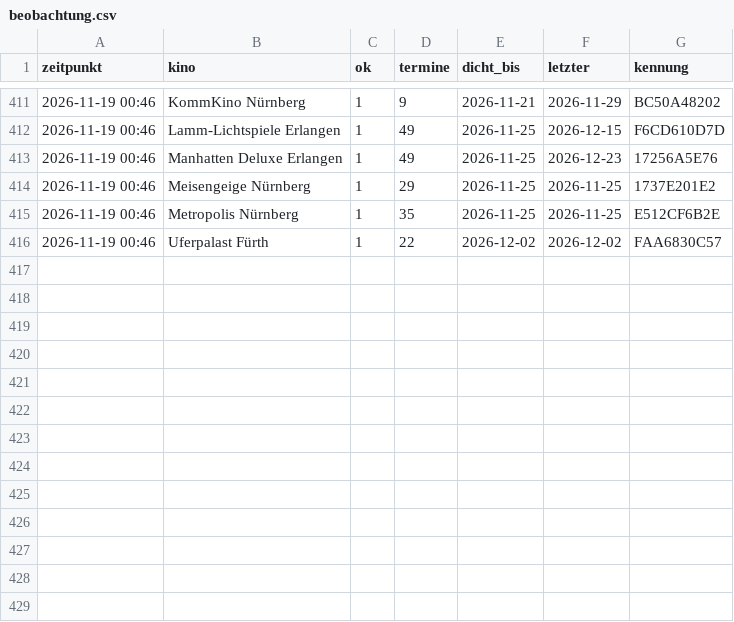
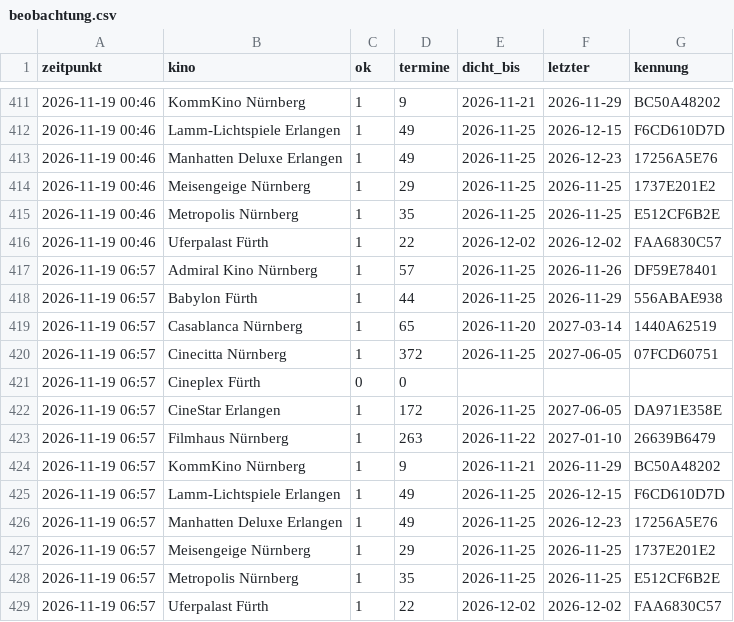
Before and after one commit to noris357/kinoprogramm, a CSV file: daten/beobachtung.csv, drawn as a sheet; only a part is shown, gaps mark what is left out; the diff names each change by its address in the sheet, - before the commit and + after, or states it on an @@ line.

```diff
--- a/daten/beobachtung.csv
+++ b/daten/beobachtung.csv
+row 417: 2026-11-19 06:57 | Admiral Kino Nürnberg | 1 | 57 | 2026-11-25 | 2026-11-26 | DF59E78401
+row 418: 2026-11-19 06:57 | Babylon Fürth | 1 | 44 | 2026-11-25 | 2026-11-29 | 556ABAE938
+row 419: 2026-11-19 06:57 | Casablanca Nürnberg | 1 | 65 | 2026-11-20 | 2027-03-14 | 1440A62519
+row 420: 2026-11-19 06:57 | Cinecitta Nürnberg | 1 | 372 | 2026-11-25 | 2027-06-05 | 07FCD60751
+row 421: 2026-11-19 06:57 | Cineplex Fürth | 0 | 0
+row 422: 2026-11-19 06:57 | CineStar Erlangen | 1 | 172 | 2026-11-25 | 2027-06-05 | DA971E358E
+row 423: 2026-11-19 06:57 | Filmhaus Nürnberg | 1 | 263 | 2026-11-22 | 2027-01-10 | 26639B6479
+row 424: 2026-11-19 06:57 | KommKino Nürnberg | 1 | 9 | 2026-11-21 | 2026-11-29 | BC50A48202
+row 425: 2026-11-19 06:57 | Lamm-Lichtspiele Erlangen | 1 | 49 | 2026-11-25 | 2026-12-15 | F6CD610D7D
+row 426: 2026-11-19 06:57 | Manhatten Deluxe Erlangen | 1 | 49 | 2026-11-25 | 2026-12-23 | 17256A5E76
+row 427: 2026-11-19 06:57 | Meisengeige Nürnberg | 1 | 29 | 2026-11-25 | 2026-11-25 | 1737E201E2
+row 428: 2026-11-19 06:57 | Metropolis Nürnberg | 1 | 35 | 2026-11-25 | 2026-11-25 | E512CF6B2E
+row 429: 2026-11-19 06:57 | Uferpalast Fürth | 1 | 22 | 2026-12-02 | 2026-12-02 | FAA6830C57
```
